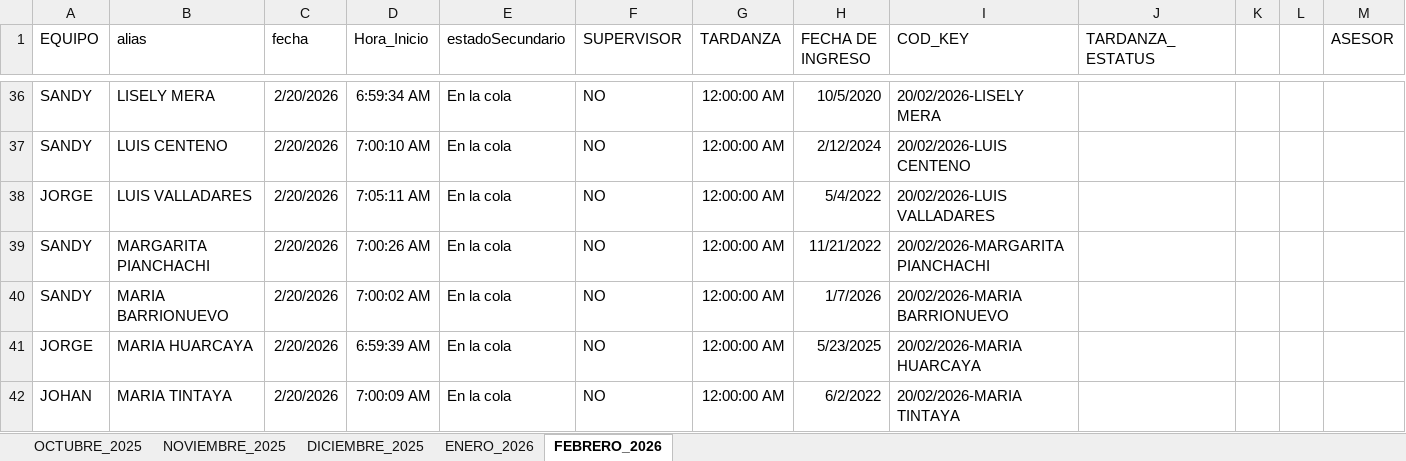
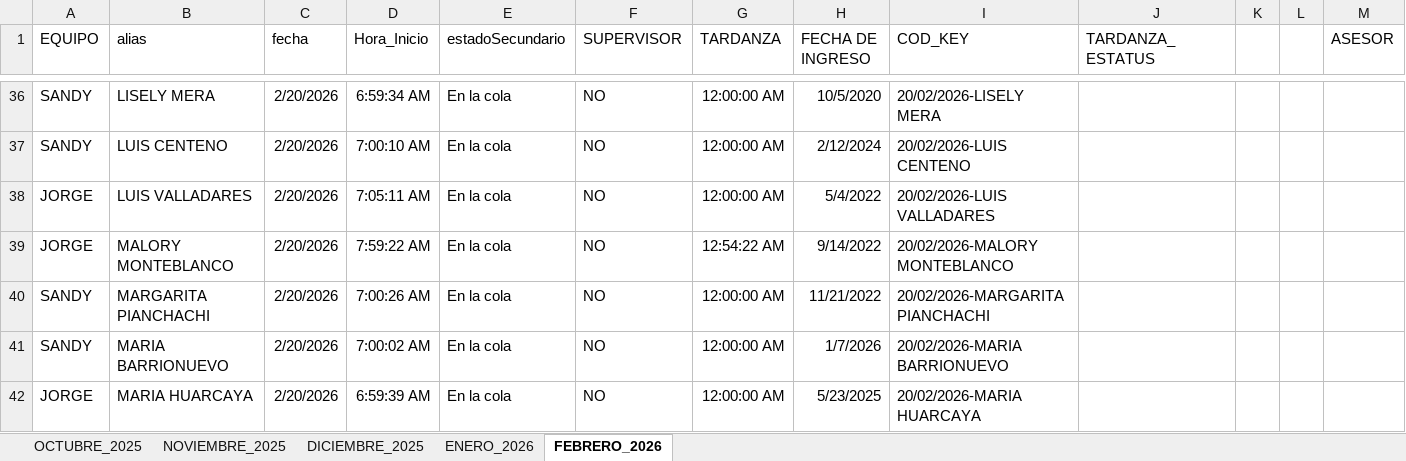
Before and after one commit to jvasquez98/Ranking, an Excel workbook: CS_MARCACIONES_ORCRIST.xlsx, sheet FEBRERO_2026, drawn as a sheet; only a part is shown, gaps mark what is left out; the shorter side is filled out with more unchanged rows; values as stored, in another font and other column widths than the file's, no borders; conditional formats and table styles not drawn; rows hold the shown columns only; the diff names each change by its address in the sheet, - before the commit and + after, or states it on an @@ line.

```diff
--- a/CS_MARCACIONES_ORCRIST.xlsx (sheet FEBRERO_2026)
+++ b/CS_MARCACIONES_ORCRIST.xlsx (sheet FEBRERO_2026)
+row 39: JORGE | MALORY MONTEBLANCO | 2/20/2026 | 7:59:22 AM | En la cola | NO | 12:54:22 AM | 9/14/2022 | 20/02/2026-MALORY MONTEBLANCO
```
Also changed, not shown: 1 other file.
